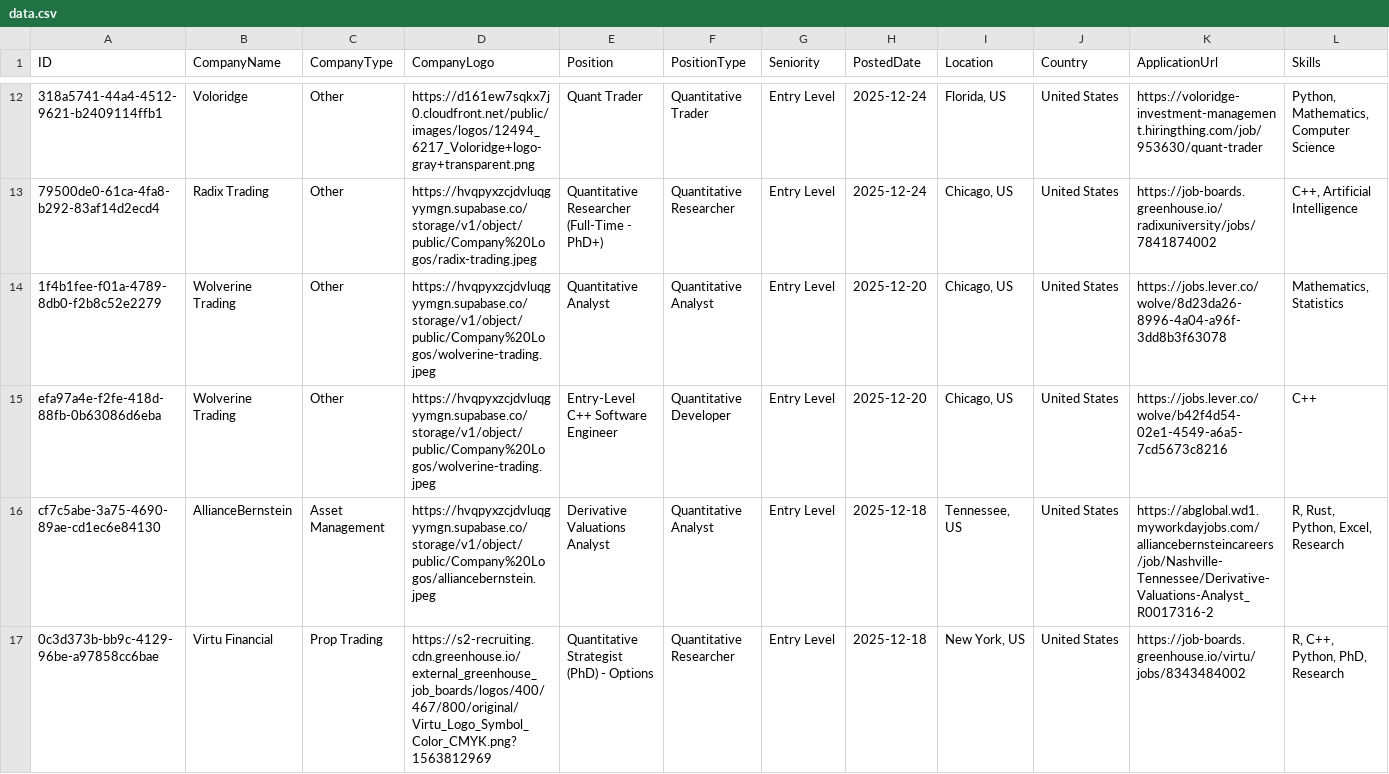
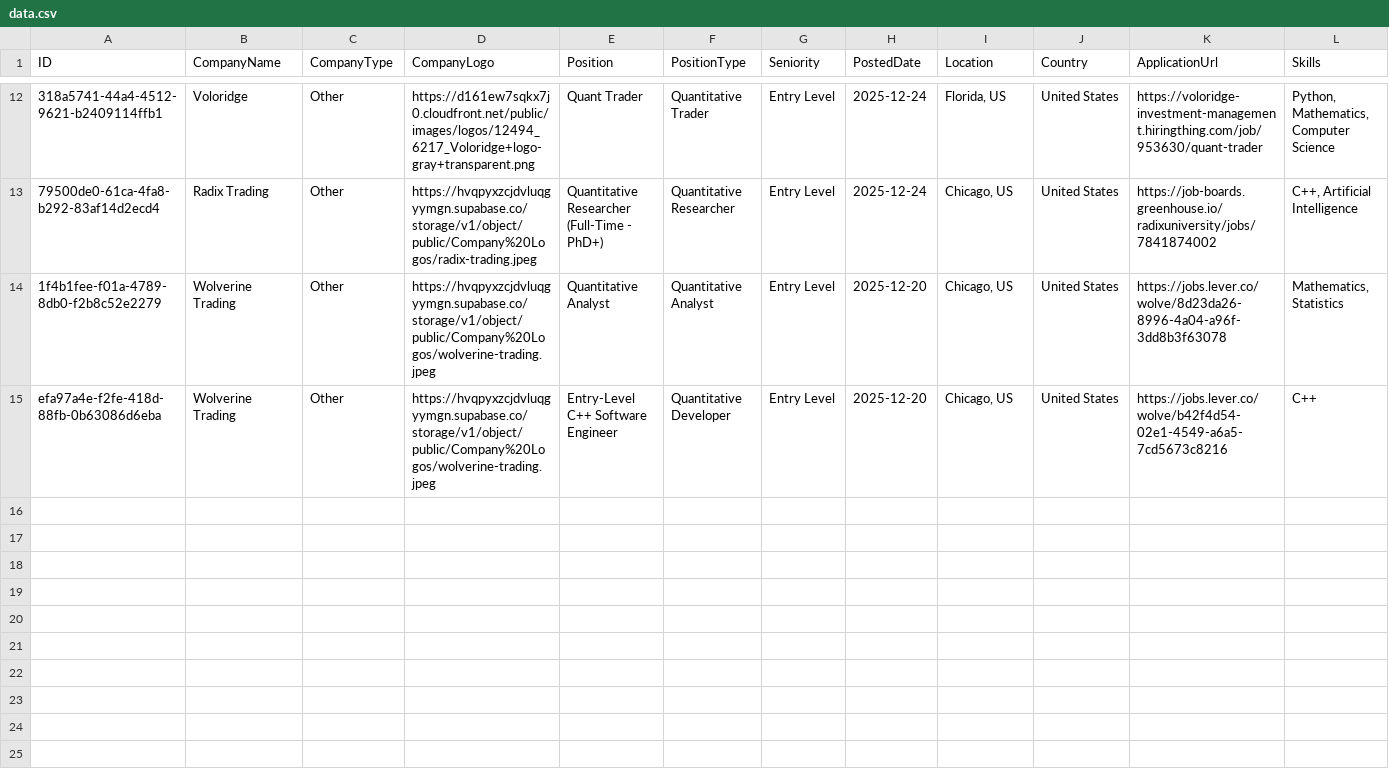
Before and after one commit to ibrahimmudassar/AutoOpenQuant, a CSV file: data.csv, drawn as a sheet; only a part is shown, gaps mark what is left out; rows hold the shown columns only; the diff names each change by its address in the sheet, - before the commit and + after, or states it on an @@ line.

Commit message:
GitHub Actions Bot

```diff
--- a/data.csv
+++ b/data.csv
-row 16: cf7c5abe-3a75-4690-89ae-cd1ec6e84130 | AllianceBernstein | Asset Management | https://hvqpyxzcjdvluqgyymgn.supabase.co/storage/v1/object/public/Company%20Logos/alliancebernstein.jpeg | Derivative Valuations Analyst | Quantitative Analyst | Entry Level | 2025-12-18 | Tennessee, US | United States | https://abglobal.wd1.myworkdayjobs.com/alliancebernsteincareers/job/Nashville-Tennessee/Derivative-Valuations-Analyst_R0017316-2 | R, Rust, Python, Excel, Research
-row 17: 0c3d373b-bb9c-4129-96be-a97858cc6bae | Virtu Financial | Prop Trading | https://s2-recruiting.cdn.greenhouse.io/external_greenhouse_job_boards/logos/400/467/800/original/Virtu_Logo_Symbol_Color_CMYK.png?1563812969 | Quantitative Strategist (PhD) - Options | Quantitative Researcher | Entry Level | 2025-12-18 | New York, US | United States | https://job-boards.greenhouse.io/virtu/jobs/8343484002 | R, C++, Python, PhD, Research
```
